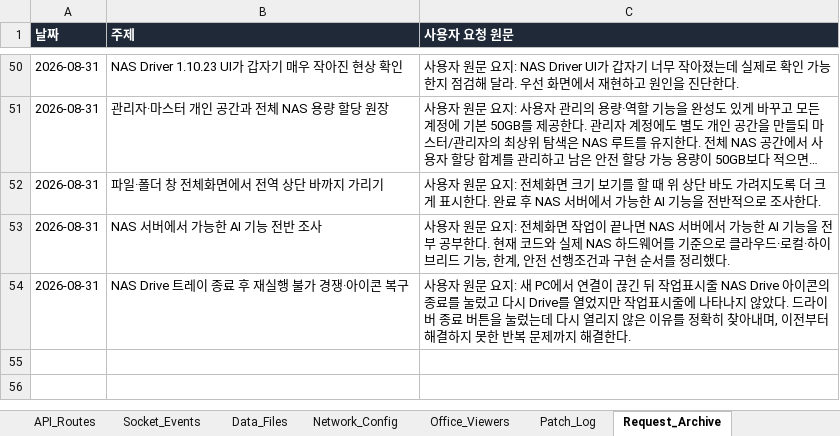
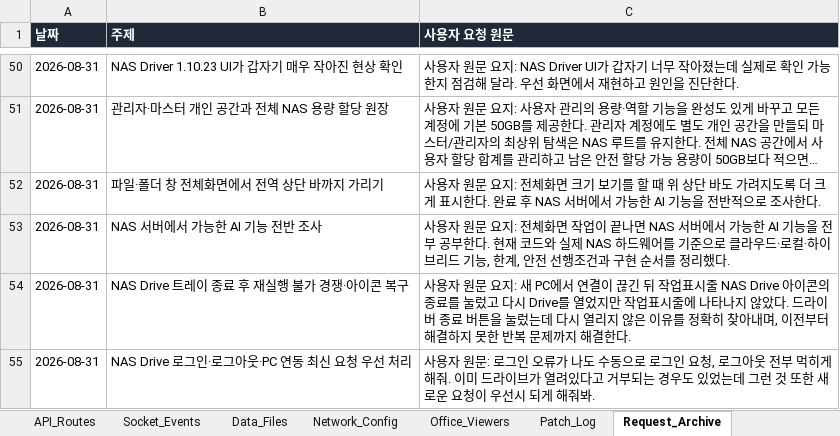
Before and after one commit to CLim020924/NAS_dev, an Excel workbook: docs/NAS_PROJECT_LOG.xlsx, sheet Request_Archive, drawn as a sheet; only a part is shown, gaps mark what is left out; long unchanged cells end in …; values as stored, in another font and other column widths than the file's, no borders; the diff names each change by its address in the sheet, - before the commit and + after, or states it on an @@ line.

Commit message:
fix: prioritize latest NAS Drive auth request

```diff
--- a/docs/NAS_PROJECT_LOG.xlsx (sheet Request_Archive)
+++ b/docs/NAS_PROJECT_LOG.xlsx (sheet Request_Archive)
+row 55: 2026-08-31 | NAS Drive 로그인·로그아웃·PC 연동 최신 요청 우선 처리 | 사용자 원문: 로그인 오류가 나도 수동으로 로그인 요청, 로그아웃 전부 먹히게 해줘. 이미 드라이브가 열려있다고 거부되는 경우도 있었는데 그런 것 또한 새로운 요청이 우선시 되게 해줘봐.
```
Also changed, not shown: sheet Patch_Log, sheet Do_Not_Break, sheet Feature_Index, 10 other files.
